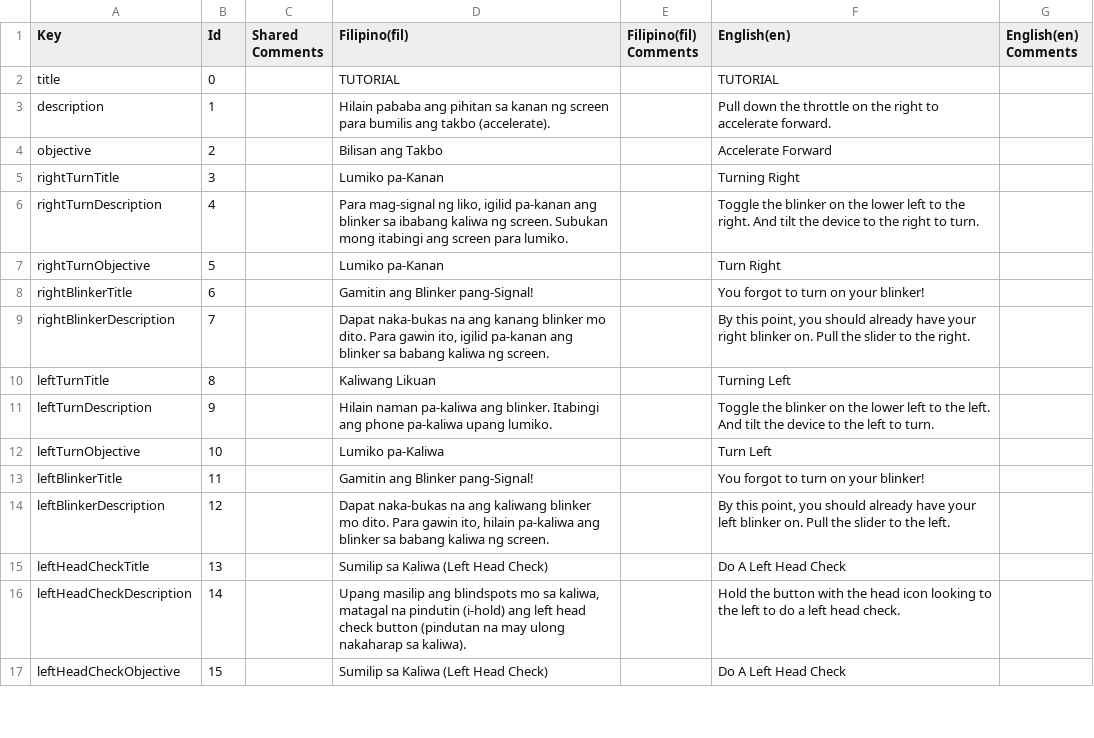
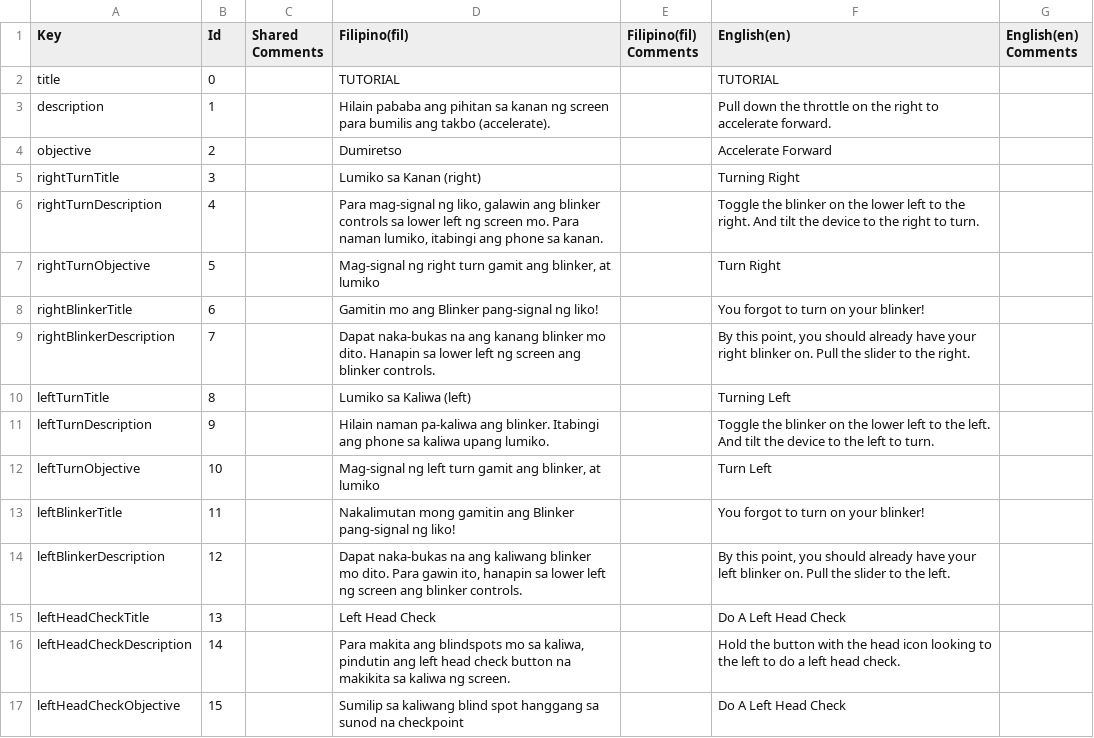
Before and after one commit to VDispo/Metrocycle-2.0, a CSV file: Assets/Localization/Translations (CSVs)/Motor_TutorialTable.csv, drawn as a sheet; only a part is shown; the diff covers the shown part only.

```diff
--- a/Assets/Localization/Translations (CSVs)/Motor_TutorialTable.csv
+++ b/Assets/Localization/Translations (CSVs)/Motor_TutorialTable.csv
@@ -3,15 +3,15 @@ title,0,,TUTORIAL,,TUTORIAL,
 description,1,,Hilain pababa ang pihitan sa kanan ng screen para bumilis ang takbo (accelerate).,,Pull down the throttle on the right to accelerate forward.,
-objective,2,,Bilisan ang Takbo,,Accelerate Forward,
-rightTurnTitle,3,,Lumiko pa-Kanan,,Turning Right,
-rightTurnDescription,4,,"Para mag-signal ng liko, igilid pa-kanan ang blinker sa ibabang kaliwa ng screen. Subukan mong itabingi ang screen para lumiko.",,Toggle the blinker on the lower left to the right. And tilt the device to the right to turn.,
-rightTurnObjective,5,,Lumiko pa-Kanan,,Turn Right,
-rightBlinkerTitle,6,,Gamitin ang Blinker pang-Signal!,,You forgot to turn on your blinker!,
-rightBlinkerDescription,7,,"Dapat naka-bukas na ang kanang blinker mo dito. Para gawin ito, igilid pa-kanan ang blinker sa babang kaliwa ng screen.",,"By this point, you should already have your right blinker on. Pull the slider to the right.",
-leftTurnTitle,8,,Kaliwang Likuan,,Turning Left,
-leftTurnDescription,9,,Hilain naman pa-kaliwa ang blinker. Itabingi ang phone pa-kaliwa upang lumiko.,,Toggle the blinker on the lower left to the left. And tilt the device to the left to turn.,
-leftTurnObjective,10,,Lumiko pa-Kaliwa,,Turn Left,
-leftBlinkerTitle,11,,Gamitin ang Blinker pang-Signal!,,You forgot to turn on your blinker!,
-leftBlinkerDescription,12,,"Dapat naka-bukas na ang kaliwang blinker mo dito. Para gawin ito, hilain pa-kaliwa ang blinker sa babang kaliwa ng screen.",,"By this point, you should already have your left blinker on. Pull the slider to the left.",
-leftHeadCheckTitle,13,,Sumilip sa Kaliwa (Left Head Check),,Do A Left Head Check,
-leftHeadCheckDescription,14,,"Upang masilip ang blindspots mo sa kaliwa, matagal na pindutin (i-hold) ang left head check button (pindutan na may ulong nakaharap sa kaliwa).",,Hold the button with the head icon looking to the left to do a left head check.,
-leftHeadCheckObjective,15,,Sumilip sa Kaliwa (Left Head Check),,Do A Left Head Check,
+objective,2,,Dumiretso,,Accelerate Forward,
+rightTurnTitle,3,,Lumiko sa Kanan (right),,Turning Right,
+rightTurnDescription,4,,"Para mag-signal ng liko, galawin ang blinker controls sa lower left ng screen mo. Para naman lumiko, itabingi ang phone sa kanan.",,Toggle the blinker on the lower left to the right. And tilt the device to the right to turn.,
+rightTurnObjective,5,,"Mag-signal ng right turn gamit ang blinker, at lumiko",,Turn Right,
+rightBlinkerTitle,6,,Gamitin mo ang Blinker pang-signal ng liko!,,You forgot to turn on your blinker!,
+rightBlinkerDescription,7,,Dapat naka-bukas na ang kanang blinker mo dito. Hanapin sa lower left ng screen ang blinker controls.,,"By this point, you should already have your right blinker on. Pull the slider to the right.",
+leftTurnTitle,8,,Lumiko sa Kaliwa (left),,Turning Left,
+leftTurnDescription,9,,Hilain naman pa-kaliwa ang blinker. Itabingi ang phone sa kaliwa upang lumiko.,,Toggle the blinker on the lower left to the left. And tilt the device to the left to turn.,
+leftTurnObjective,10,,"Mag-signal ng left turn gamit ang blinker, at lumiko",,Turn Left,
+leftBlinkerTitle,11,,Nakalimutan mong gamitin ang Blinker pang-signal ng liko!,,You forgot to turn on your blinker!,
+leftBlinkerDescription,12,,"Dapat naka-bukas na ang kaliwang blinker mo dito. Para gawin ito, hanapin sa lower left ng screen ang blinker controls.",,"By this point, you should already have your left blinker on. Pull the slider to the left.",
+leftHeadCheckTitle,13,,Left Head Check,,Do A Left Head Check,
+leftHeadCheckDescription,14,,"Para makita ang blindspots mo sa kaliwa, pindutin ang left head check button na makikita sa kaliwa ng screen.",,Hold the button with the head icon looking to the left to do a left head check.,
+leftHeadCheckObjective,15,,Sumilip sa kaliwang blind spot hanggang sa sunod na checkpoint,,Do A Left Head Check,
```
Also changed, not shown: 17 edited cells elsewhere in this file, Assets/Localization/Translations (CSVs)/GenericPromptsTable.csv, Assets/Localization/Translations (CSVs)/Motor_AdvancedCommonwealthTable.csv, 49 other files.
